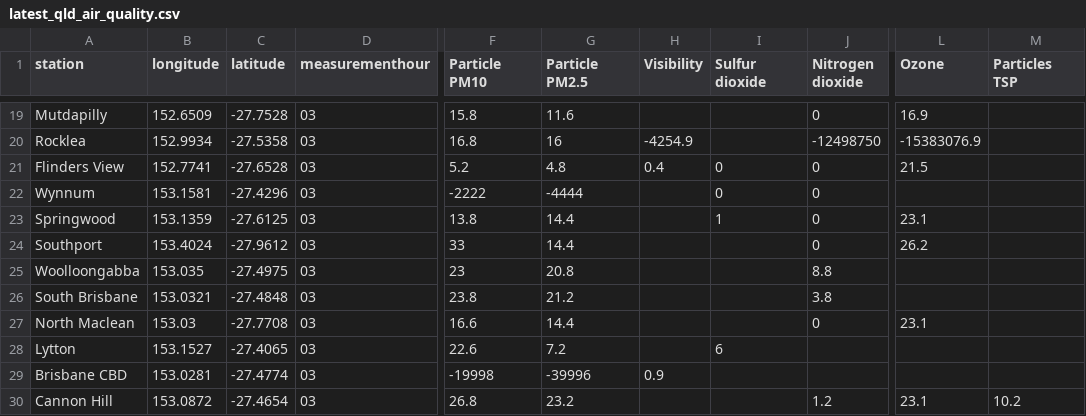
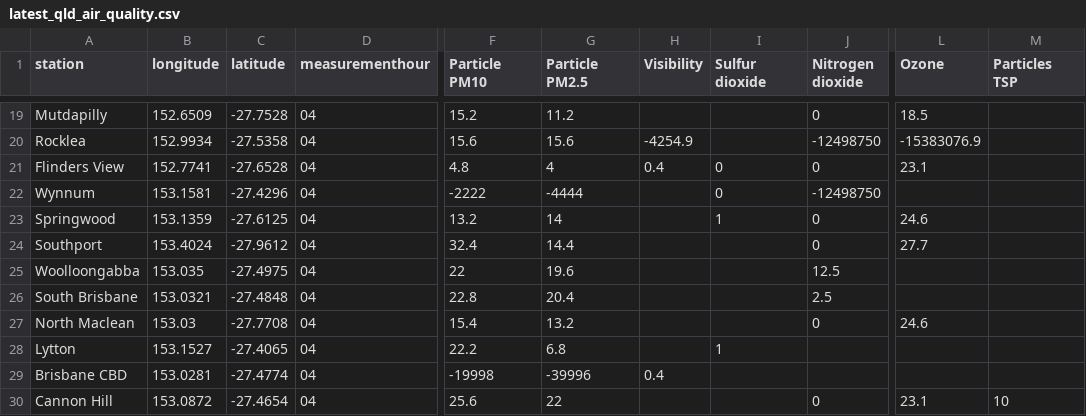
Before and after one commit to joshnicholas/data, a CSV file: latest_qld_air_quality.csv, drawn as a sheet; only a part is shown, gaps mark what is left out; the diff covers the shown part only; the diff names each change by its address in the sheet, - before the commit and + after, or states it on an @@ line.

```diff
--- a/latest_qld_air_quality.csv
+++ b/latest_qld_air_quality.csv
-D19:D30 (measurementhour): 03
+D19:D30 (measurementhour): 04
-F19 (Particle PM10): 15.8
+F19 (Particle PM10): 15.2
-G19 (Particle PM2.5): 11.6
+G19 (Particle PM2.5): 11.2
-L19 (Ozone): 16.9
+L19 (Ozone): 18.5
-F20 (Particle PM10): 16.8
+F20 (Particle PM10): 15.6
-G20 (Particle PM2.5): 16
+G20 (Particle PM2.5): 15.6
-F21 (Particle PM10): 5.2
+F21 (Particle PM10): 4.8
-G21 (Particle PM2.5): 4.8
+G21 (Particle PM2.5): 4
-L21 (Ozone): 21.5
+L21 (Ozone): 23.1
-J22 (Nitrogen dioxide): 0
+J22 (Nitrogen dioxide): -12498750
-F23 (Particle PM10): 13.8
+F23 (Particle PM10): 13.2
-G23 (Particle PM2.5): 14.4
+G23 (Particle PM2.5): 14
-L23 (Ozone): 23.1
+L23 (Ozone): 24.6
-F24 (Particle PM10): 33
+F24 (Particle PM10): 32.4
-L24 (Ozone): 26.2
+L24 (Ozone): 27.7
-F25 (Particle PM10): 23
+F25 (Particle PM10): 22
-G25 (Particle PM2.5): 20.8
+G25 (Particle PM2.5): 19.6
-J25 (Nitrogen dioxide): 8.8
+J25 (Nitrogen dioxide): 12.5
-F26 (Particle PM10): 23.8
+F26 (Particle PM10): 22.8
-G26 (Particle PM2.5): 21.2
+G26 (Particle PM2.5): 20.4
-J26 (Nitrogen dioxide): 3.8
+J26 (Nitrogen dioxide): 2.5
-F27 (Particle PM10): 16.6
+F27 (Particle PM10): 15.4
-G27 (Particle PM2.5): 14.4
+G27 (Particle PM2.5): 13.2
-L27 (Ozone): 23.1
+L27 (Ozone): 24.6
-F28 (Particle PM10): 22.6
+F28 (Particle PM10): 22.2
-G28 (Particle PM2.5): 7.2
+G28 (Particle PM2.5): 6.8
-I28 (Sulfur dioxide): 6
+I28 (Sulfur dioxide): 1
-H29 (Visibility): 0.9
+H29 (Visibility): 0.4
-F30 (Particle PM10): 26.8
+F30 (Particle PM10): 25.6
-G30 (Particle PM2.5): 23.2
+G30 (Particle PM2.5): 22
-J30 (Nitrogen dioxide): 1.2
+J30 (Nitrogen dioxide): 0
-M30 (Particles TSP): 10.2
+M30 (Particles TSP): 10
```
Also changed, not shown: 79 edited cells elsewhere in this file.
